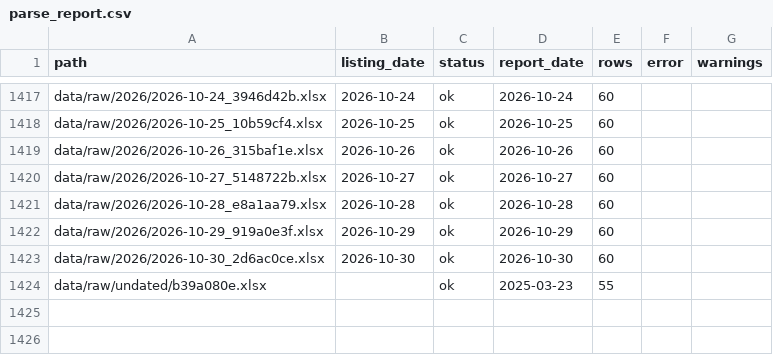
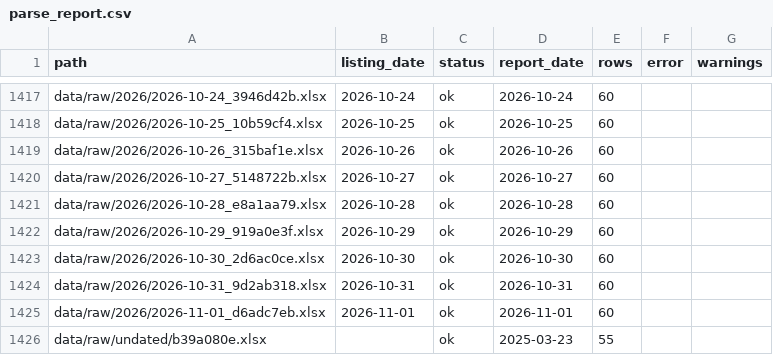
Before and after one commit to Sakib9797/Bazar-Pulse, a CSV file: data/clean/parse_report.csv, drawn as a sheet; only a part is shown, gaps mark what is left out.

```diff
--- a/data/clean/parse_report.csv
+++ b/data/clean/parse_report.csv
@@ -1423,2 +1423,4 @@ data/raw/2026/2026-10-29_919a0e3f.xlsx,2026-10-29,ok,2026-10-29,60,,
 data/raw/2026/2026-10-30_2d6ac0ce.xlsx,2026-10-30,ok,2026-10-30,60,,
+data/raw/2026/2026-10-31_9d2ab318.xlsx,2026-10-31,ok,2026-10-31,60,,
+data/raw/2026/2026-11-01_d6adc7eb.xlsx,2026-11-01,ok,2026-11-01,60,,
 data/raw/undated/b39a080e.xlsx,,ok,2025-03-23,55,,
```
Also changed, not shown: data/raw/manifest.csv, 10 other files.
